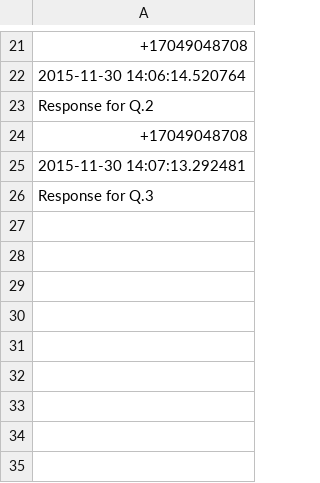
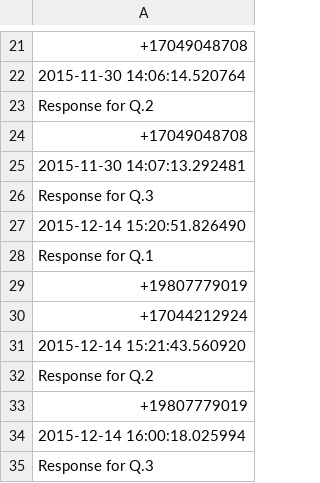
Before and after one commit to kedark3/SMSpoll, a CSV file: SMSpoll/media/result/resultTest 123153.csv, drawn as a sheet; only a part is shown, gaps mark what is left out; the diff names each change by its address in the sheet, - before the commit and + after, or states it on an @@ line.

```diff
--- a/SMSpoll/media/result/resultTest 123153.csv
+++ b/SMSpoll/media/result/resultTest 123153.csv
+row 27: 2015-12-14 15:20:51.826490
+row 28: Response for Q.1
+row 29: +19807779019
+row 30: +17044212924
+row 31: 2015-12-14 15:21:43.560920
+row 32: Response for Q.2
+row 33: +19807779019
+row 34: 2015-12-14 16:00:18.025994
+row 35: Response for Q.3
```
Also changed, not shown: 12 other files.
